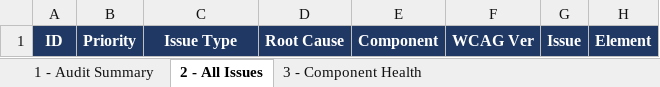
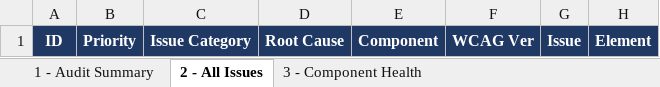
Before and after one commit to s4cindia/Smart-document-Editor, an Excel workbook: data/templates/Template_WCAG_Delivery.xlsx, sheet 2 - All Issues, drawn as a sheet; only a part is shown; values as stored, in another font and other column widths than the file's, no borders; the diff names each change by its address in the sheet, - before the commit and + after, or states it on an @@ line.

Commit message:
Placeholder 3: standardize column C on Issue Category (import, template header, export)

```diff
--- a/data/templates/Template_WCAG_Delivery.xlsx (sheet 2 - All Issues)
+++ b/data/templates/Template_WCAG_Delivery.xlsx (sheet 2 - All Issues)
-C1: Issue Type
+C1: Issue Category
```
Also changed, not shown: 2 other files.
